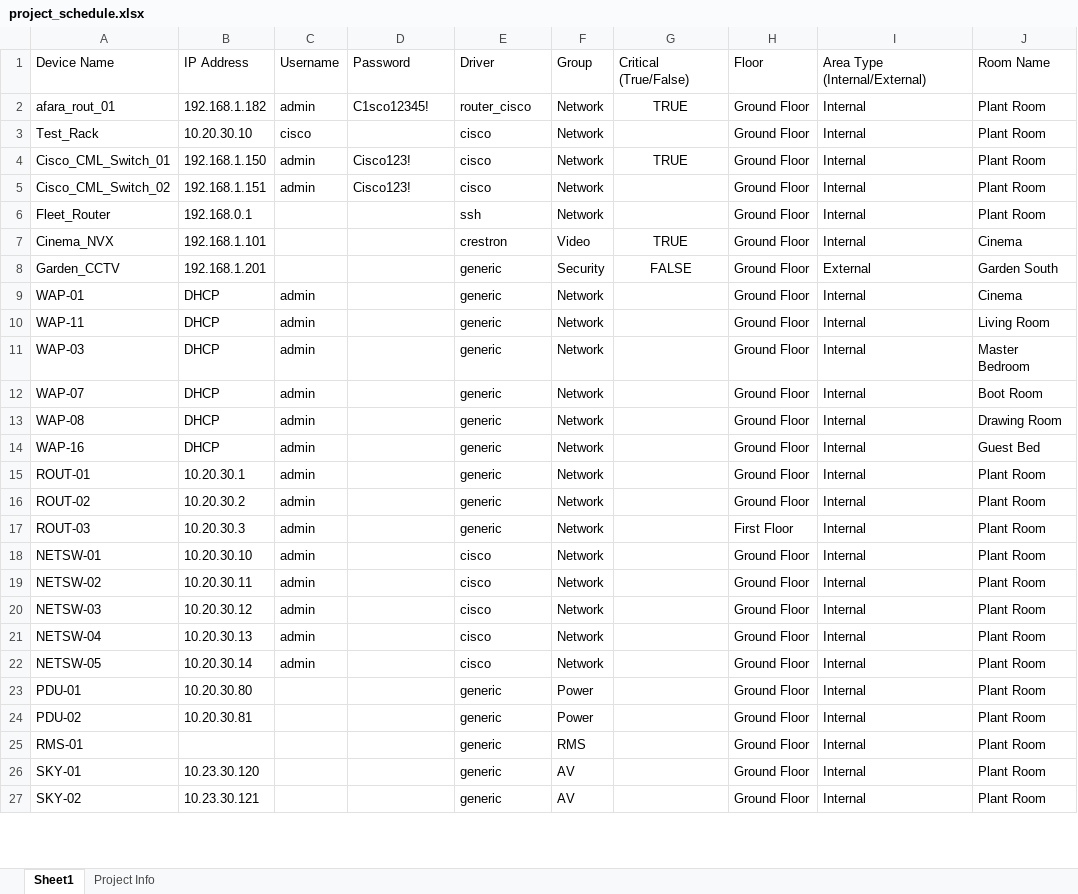
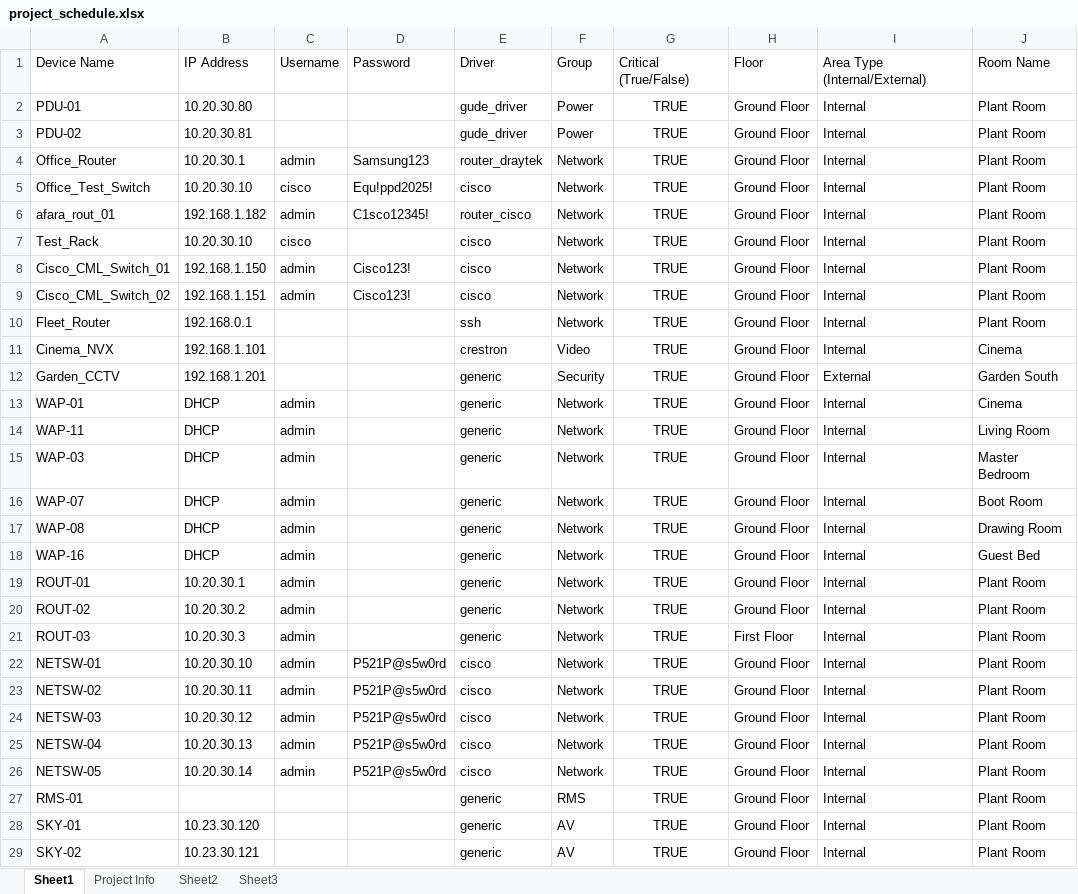
Before and after one commit to Quadri-Bakre/project-afara, an Excel workbook: project_schedule.xlsx, sheet Sheet1, drawn as a sheet; only a part is shown; values as stored, in another font and other column widths than the file's, no borders; removed rows and columns are numbered as before the commit, all else as after; the diff covers the shown part only; the diff names each change by its address in the sheet, - before the commit and + after, or states it on an @@ line.

Commit message:
Maintenance: Remove legacy Gude driver and update Project Schedule
- Removed 'drivers/gude_pdu.py': Deprecated in favor of the new 'drivers/gude_driver.py'.
- Updated 'project_schedule.xlsx': Added new IP addresses and driver assignments for Commissioning.

```diff
--- a/project_schedule.xlsx (sheet Sheet1)
+++ b/project_schedule.xlsx (sheet Sheet1)
+sheet tab: Sheet2
+sheet tab: Sheet3
+row 2: PDU-01 | 10.20.30.80 |  |  | gude_driver | Power | TRUE | Ground Floor | Internal | Plant Room
+row 3: PDU-02 | 10.20.30.81 |  |  | gude_driver | Power | TRUE | Ground Floor | Internal | Plant Room
+row 4: Office_Router | 10.20.30.1 | admin | Samsung123 | router_draytek | Network | TRUE | Ground Floor | Internal | Plant Room
+row 5: Office_Test_Switch | 10.20.30.10 | cisco | Equ!ppd2025! | cisco | Network | TRUE | Ground Floor | Internal | Plant Room
-G7: (empty)
+G7: TRUE
-G9:G10: (empty)
+G9:G10: TRUE
-G12: FALSE
+G12: TRUE
-G13:G26: (empty)
+G13:G26: TRUE
-D22:D26: (empty)
+D22:D26: P521P@s5w0rd
-row 23: PDU-01 | 10.20.30.80 |  |  | generic | Power |  | Ground Floor | Internal | Plant Room
-row 24: PDU-02 | 10.20.30.81 |  |  | generic | Power |  | Ground Floor | Internal | Plant Room
-G27:G29: (empty)
+G27:G29: TRUE
```
Also changed, not shown: 4 added rows, 1 removed row and 4 edited cells elsewhere in this sheet, sheet Project Info, 1 other file.
